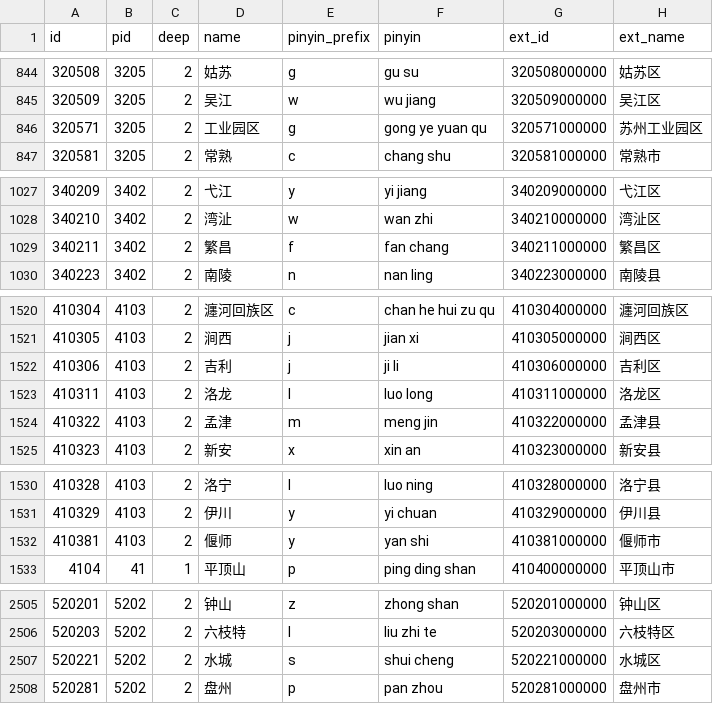
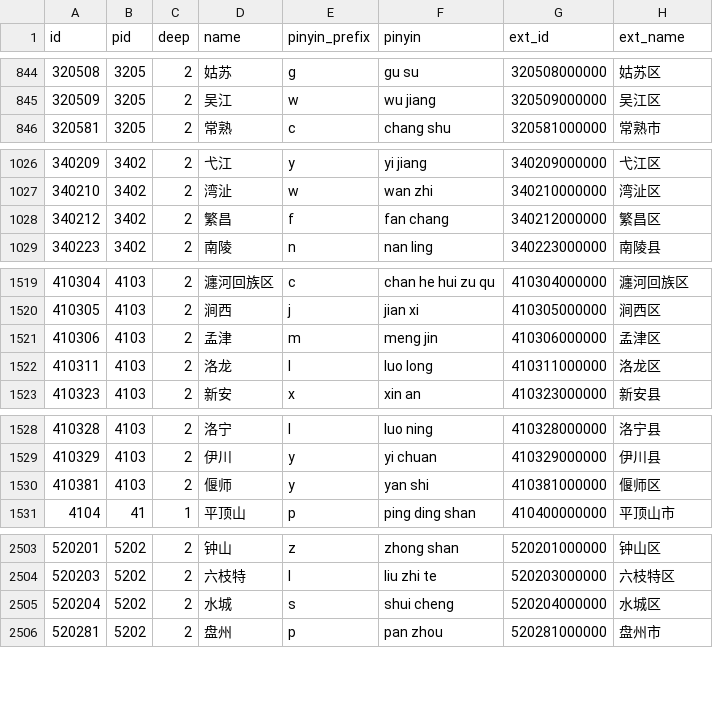
Before and after one commit to xamarinhub/AreaCity-JsSpider-StatsGov, a CSV file: src/采集到的数据/ok_data_level3.csv, drawn as a sheet; only a part is shown, gaps mark what is left out; the diff covers the shown part only.

```diff
--- a/src/采集到的数据/ok_data_level3.csv
+++ b/src/采集到的数据/ok_data_level3.csv
@@ -845,3 +845,2 @@
 320509,3205,2,"吴江","w","wu jiang","320509000000","吴江区"
-320571,3205,2,"工业园区","g","gong ye yuan qu","320571000000","苏州工业园区"
 320581,3205,2,"常熟","c","chang shu","320581000000","常熟市"
@@ -1028,3 +1027,3 @@
 340210,3402,2,"湾沚","w","wan zhi","340210000000","湾沚区"
-340211,3402,2,"繁昌","f","fan chang","340211000000","繁昌区"
+340212,3402,2,"繁昌","f","fan chang","340212000000","繁昌区"
 340223,3402,2,"南陵","n","nan ling","340223000000","南陵县"
@@ -1521,5 +1520,4 @@
 410305,4103,2,"涧西","j","jian xi","410305000000","涧西区"
-410306,4103,2,"吉利","j","ji li","410306000000","吉利区"
+410306,4103,2,"孟津","m","meng jin","410306000000","孟津区"
 410311,4103,2,"洛龙","l","luo long","410311000000","洛龙区"
-410322,4103,2,"孟津","m","meng jin","410322000000","孟津县"
 410323,4103,2,"新安","x","xin an","410323000000","新安县"
@@ -1531,3 +1529,3 @@
 410329,4103,2,"伊川","y","yi chuan","410329000000","伊川县"
-410381,4103,2,"偃师","y","yan shi","410381000000","偃师市"
+410381,4103,2,"偃师","y","yan shi","410381000000","偃师区"
 4104,41,1,"平顶山","p","ping ding shan","410400000000","平顶山市"
@@ -2506,3 +2504,3 @@
 520203,5202,2,"六枝特","l","liu zhi te","520203000000","六枝特区"
-520221,5202,2,"水城","s","shui cheng","520221000000","水城区"
+520204,5202,2,"水城","s","shui cheng","520204000000","水城区"
 520281,5202,2,"盘州","p","pan zhou","520281000000","盘州市"
```
Also changed, not shown: 5 added rows and 5 removed rows elsewhere in this file, 15 other files.
